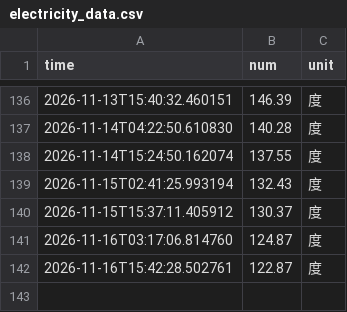
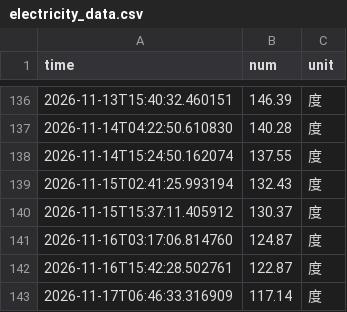
Before and after one commit to baishui259/nju_electric_monitor-new, a CSV file: data/electricity_data.csv, drawn as a sheet; only a part is shown, gaps mark what is left out; the diff names each change by its address in the sheet, - before the commit and + after, or states it on an @@ line.

```diff
--- a/data/electricity_data.csv
+++ b/data/electricity_data.csv
+row 143: 2026-11-17T06:46:33.316909 | 117.14 | 度
```
Also changed, not shown: 6 other files.
